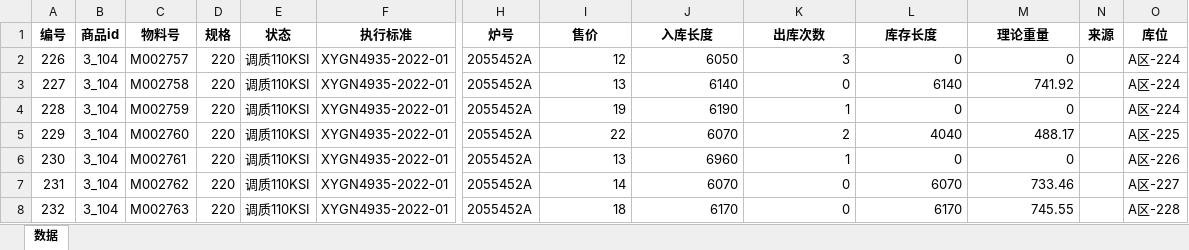
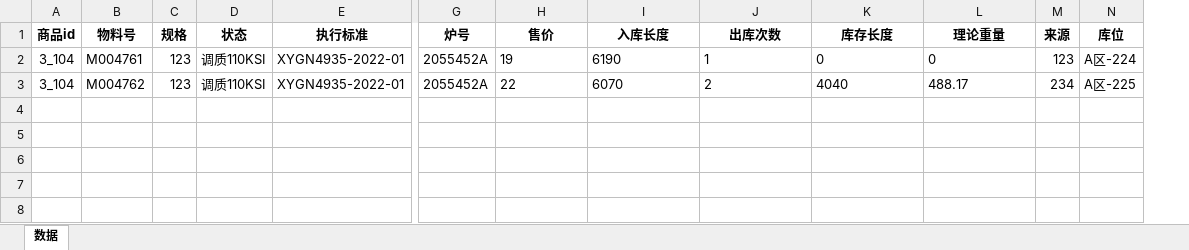
Before and after one commit to samlink/wx_stock, an Excel workbook: upload/upload_in.xlsx, sheet 数据, drawn as a sheet; only a part is shown, gaps mark what is left out; values as stored, in another font and other column widths than the file's, no borders; removed rows and columns are numbered as before the commit, all else as after; rows hold the shown columns only; the diff names each change by its address in the sheet, - before the commit and + after, or states it on an @@ line.

```diff
--- a/upload/upload_in.xlsx (sheet 数据)
+++ b/upload/upload_in.xlsx (sheet 数据)
-column A (编号), rows 4-5: 228 | 229
-row 2: 226 | 3_104 | M002757 | 220 | 调质110KSI | XYGN4935-2022-01 | 2055452A | 12 | 6050 | 3 | 0 | 0 |  | A区-224
-row 3: 227 | 3_104 | M002758 | 220 | 调质110KSI | XYGN4935-2022-01 | 2055452A | 13 | 6140 | 0 | 6140 | 741.92 |  | A区-224
-B2 (物料号): M002759
+B2 (物料号): M004761
-C2:C3 (规格): 220
+C2:C3 (规格): 123
-H2:L3 alignment: right
+H2:L3 alignment: left
-M2 (来源): (empty)
+M2 (来源): 123
-B3 (物料号): M002760
+B3 (物料号): M004762
-M3 (来源): (empty)
+M3 (来源): 234
-row 6: 230 | 3_104 | M002761 | 220 | 调质110KSI | XYGN4935-2022-01 | 2055452A | 13 | 6960 | 1 | 0 | 0 |  | A区-226
-row 7: 231 | 3_104 | M002762 | 220 | 调质110KSI | XYGN4935-2022-01 | 2055452A | 14 | 6070 | 0 | 6070 | 733.46 |  | A区-227
-row 8: 232 | 3_104 | M002763 | 220 | 调质110KSI | XYGN4935-2022-01 | 2055452A | 18 | 6170 | 0 | 6170 | 745.55 |  | A区-228
```
Also changed, not shown: download/Super13Cr 圆钢.xlsx, 10 other files.
